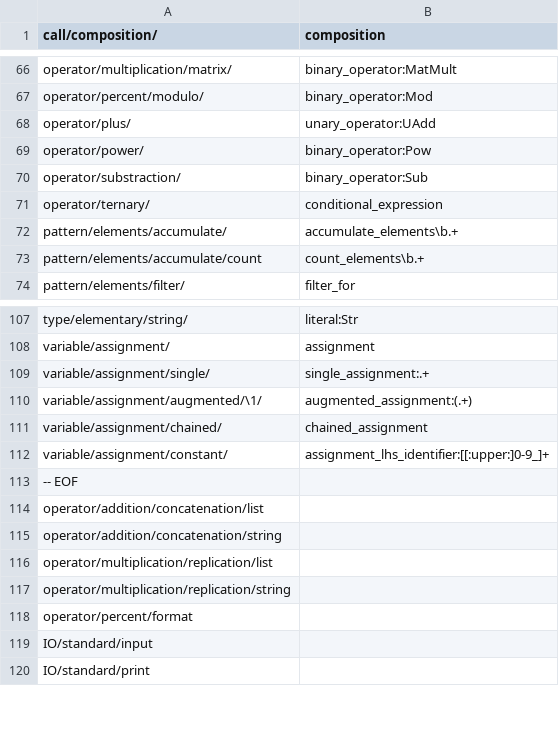
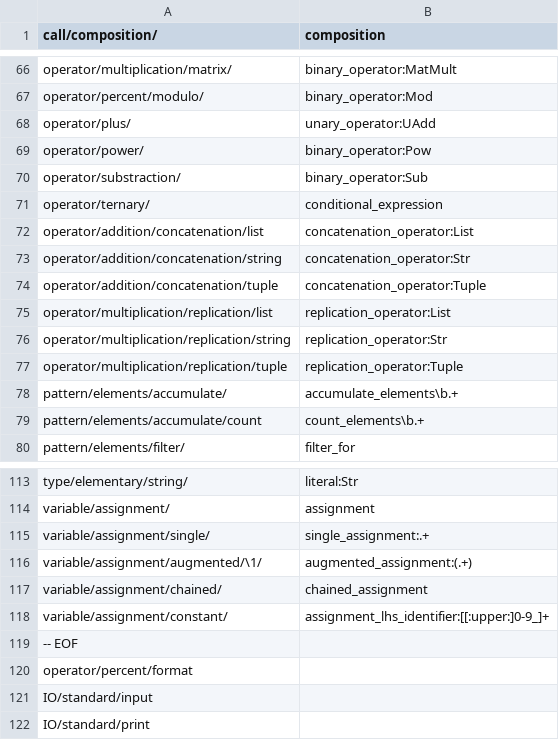
Before and after one commit to laowantong/paroxython, a TSV file: taxonomies/default_taxonomy.tsv, drawn as a sheet; only a part is shown, gaps mark what is left out.

Commit message:
add feature(s) `concatenation_operator|replication_operator`

```diff
--- a/taxonomies/default_taxonomy.tsv
+++ b/taxonomies/default_taxonomy.tsv
@@ -71,2 +71,8 @@ operator/substraction/	binary_operator:Sub
 operator/ternary/	conditional_expression
+operator/addition/concatenation/list	concatenation_operator:List
+operator/addition/concatenation/string	concatenation_operator:Str
+operator/addition/concatenation/tuple	concatenation_operator:Tuple
+operator/multiplication/replication/list	replication_operator:List
+operator/multiplication/replication/string	replication_operator:Str
+operator/multiplication/replication/tuple	replication_operator:Tuple
 pattern/elements/accumulate/	accumulate_elements\b.+
@@ -113,6 +119,2 @@ variable/assignment/constant/	assignment_lhs_identifier:[[:upper:]0-9_]+
 -- EOF	
-operator/addition/concatenation/list	
-operator/addition/concatenation/string	
-operator/multiplication/replication/list	
-operator/multiplication/replication/string	
 operator/percent/format	
```
Also changed, not shown: 4 other files.
